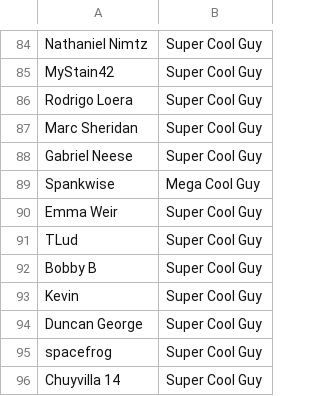
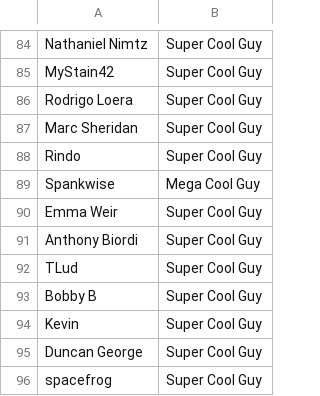
Before and after one commit to bobwulff/patreonscroll, a CSV file: patrons.csv, drawn as a sheet; only a part is shown, gaps mark what is left out; the shorter side is filled out with more unchanged rows.

```diff
--- a/patrons.csv
+++ b/patrons.csv
@@ -87,5 +87,6 @@ Rodrigo Loera,Super Cool Guy
 Marc Sheridan,Super Cool Guy
-Gabriel Neese,Super Cool Guy
+Rindo,Super Cool Guy
 Spankwise,Mega Cool Guy
 Emma Weir,Super Cool Guy
+Anthony Biordi,Super Cool Guy
 TLud,Super Cool Guy
```
